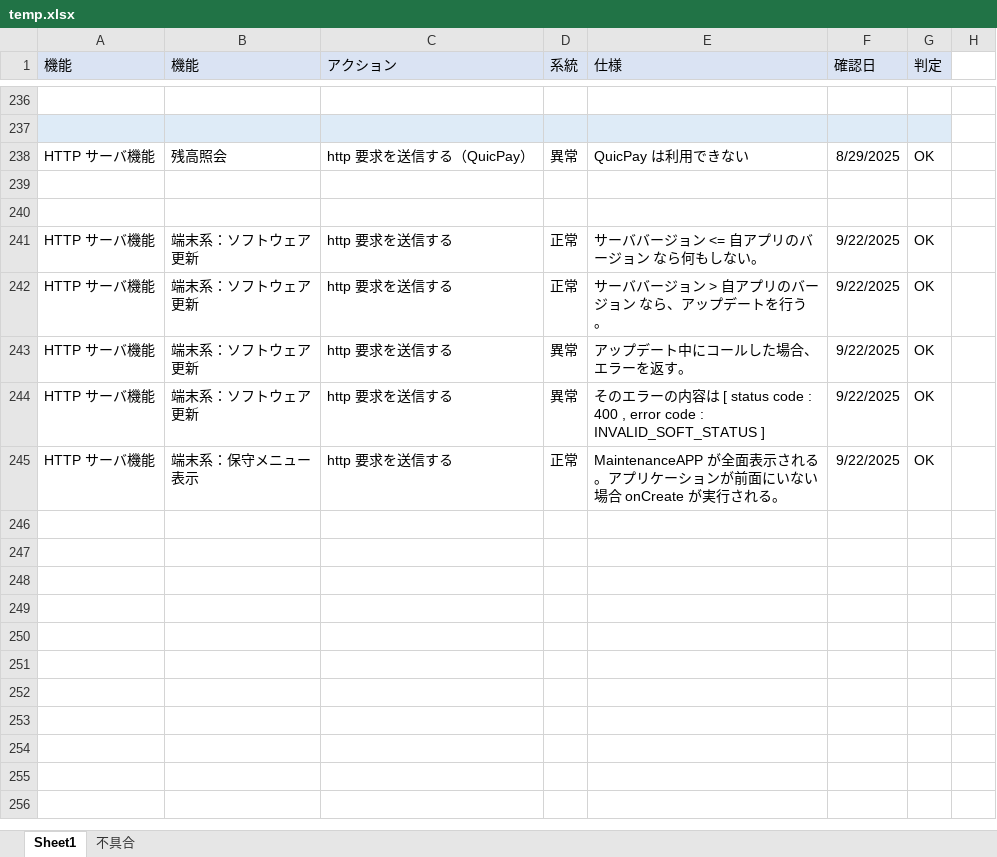
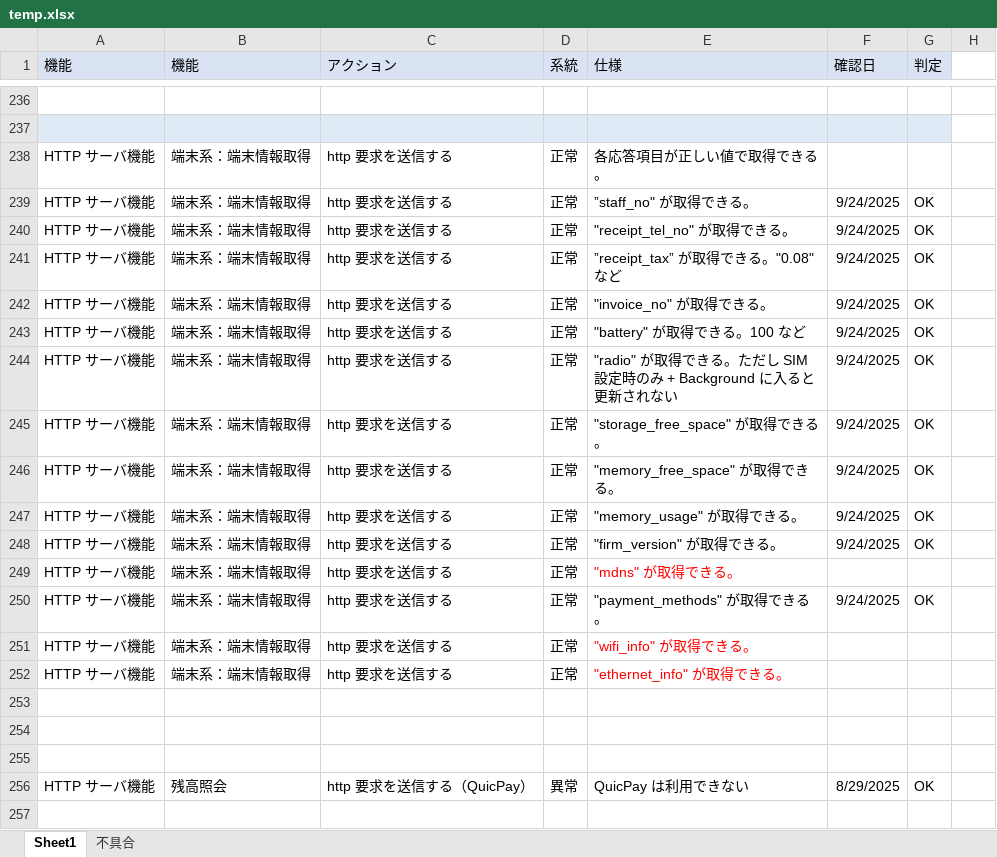
Before and after one commit to kyoshizawa/kywiki, an Excel workbook: terminal-api/testspec/temp.xlsx, sheet Sheet1, drawn as a sheet; only a part is shown, gaps mark what is left out; the shorter side is filled out with more unchanged rows; values as stored, in another font and other column widths than the file's, no borders; the diff names each change by its address in the sheet, - before the commit and + after, or states it on an @@ line.

```diff
--- a/terminal-api/testspec/temp.xlsx (sheet Sheet1)
+++ b/terminal-api/testspec/temp.xlsx (sheet Sheet1)
+row 238: HTTP サーバ機能 | 端末系：端末情報取得 | http 要求を送信する | 正常 | 各応答項目が正しい値で取得できる。
+row 239: HTTP サーバ機能 | 端末系：端末情報取得 | http 要求を送信する | 正常 | ”staff_no" が取得できる。 | 9/24/2025 | OK
+row 240: HTTP サーバ機能 | 端末系：端末情報取得 | http 要求を送信する | 正常 | "receipt_tel_no" が取得できる。 | 9/24/2025 | OK
+row 241: HTTP サーバ機能 | 端末系：端末情報取得 | http 要求を送信する | 正常 | ”receipt_tax” が取得できる。"0.08" など | 9/24/2025 | OK
+row 242: HTTP サーバ機能 | 端末系：端末情報取得 | http 要求を送信する | 正常 | "invoice_no" が取得できる。 | 9/24/2025 | OK
+row 243: HTTP サーバ機能 | 端末系：端末情報取得 | http 要求を送信する | 正常 | "battery" が取得できる。100 など | 9/24/2025 | OK
+row 244: HTTP サーバ機能 | 端末系：端末情報取得 | http 要求を送信する | 正常 | "radio" が取得できる。ただし SIM 設定時のみ + Background に入ると更新されない | 9/24/2025 | OK
+row 245: HTTP サーバ機能 | 端末系：端末情報取得 | http 要求を送信する | 正常 | "storage_free_space" が取得できる。 | 9/24/2025 | OK
+row 246: HTTP サーバ機能 | 端末系：端末情報取得 | http 要求を送信する | 正常 | "memory_free_space" が取得できる。 | 9/24/2025 | OK
+row 247: HTTP サーバ機能 | 端末系：端末情報取得 | http 要求を送信する | 正常 | "memory_usage" が取得できる。 | 9/24/2025 | OK
+row 248: HTTP サーバ機能 | 端末系：端末情報取得 | http 要求を送信する | 正常 | "firm_version" が取得できる。 | 9/24/2025 | OK
+row 249: HTTP サーバ機能 | 端末系：端末情報取得 | http 要求を送信する | 正常 | "mdns" が取得できる。
+row 250: HTTP サーバ機能 | 端末系：端末情報取得 | http 要求を送信する | 正常 | "payment_methods" が取得できる。 | 9/24/2025 | OK
+row 251: HTTP サーバ機能 | 端末系：端末情報取得 | http 要求を送信する | 正常 | "wifi_info" が取得できる。
+row 252: HTTP サーバ機能 | 端末系：端末情報取得 | http 要求を送信する | 正常 | "ethernet_info" が取得できる。
+row 253: (empty)
+row 254: (empty)
+row 255: (empty)
```
Also changed, not shown: sheet 不具合, 1 other file.
